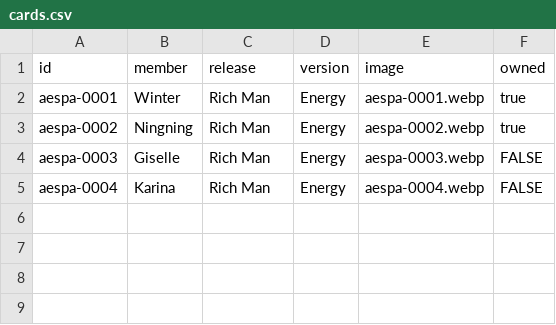
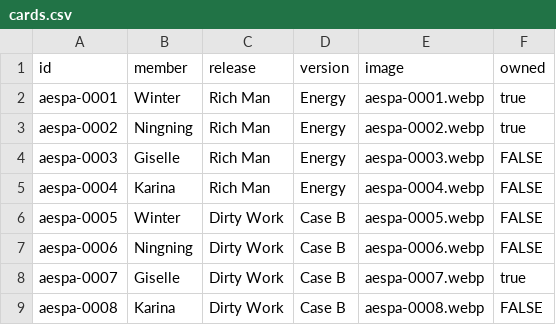
Before and after one commit to VincentTLu1/aespa-photocard-database, a CSV file: aespa/cards.csv, drawn as a sheet; the diff names each change by its address in the sheet, - before the commit and + after, or states it on an @@ line.

Commit message:
Added more cards

```diff
--- a/aespa/cards.csv
+++ b/aespa/cards.csv
+row 6: aespa-0005 | Winter | Dirty Work | Case B | aespa-0005.webp | FALSE
+row 7: aespa-0006 | Ningning | Dirty Work | Case B | aespa-0006.webp | FALSE
+row 8: aespa-0007 | Giselle | Dirty Work | Case B | aespa-0007.webp | true
+row 9: aespa-0008 | Karina | Dirty Work | Case B | aespa-0008.webp | FALSE
```
Also changed, not shown: 4 other files.
